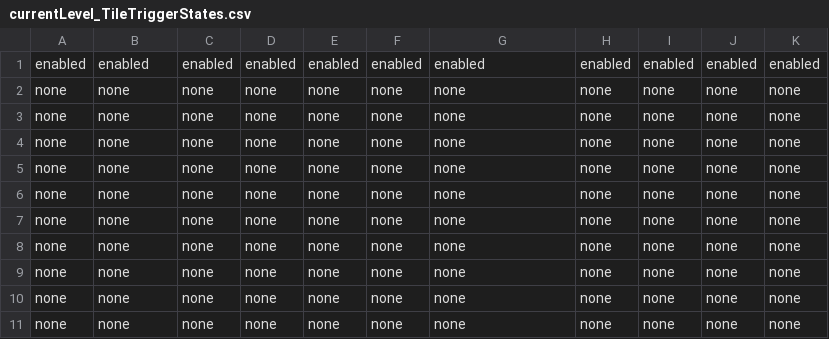
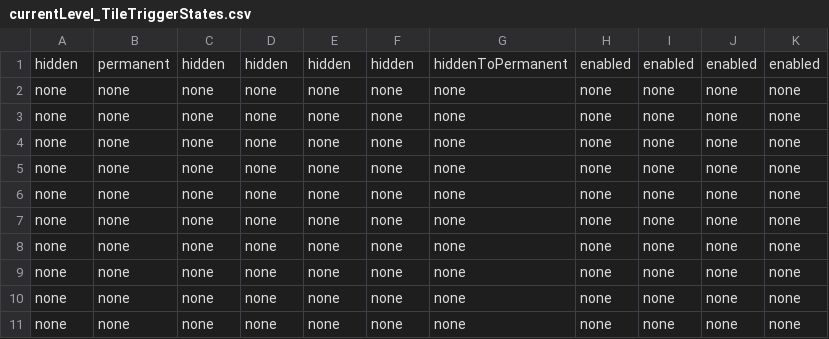
Before and after one commit to tmgarcia/RichAnimationFinal, a CSV file: Assets/Levels/currentLevel_TileTriggerStates.csv, drawn as a sheet; only a part is shown; the diff names each change by its address in the sheet, - before the commit and + after, or states it on an @@ line.

Commit message:
perm and hiddentoperm works

```diff
--- a/Assets/Levels/currentLevel_TileTriggerStates.csv
+++ b/Assets/Levels/currentLevel_TileTriggerStates.csv
-A1: enabled
+A1: hidden
-B1: enabled
+B1: permanent
-C1: enabled
+C1: hidden
-D1: enabled
+D1: hidden
-E1: enabled
+E1: hidden
-F1: enabled
+F1: hidden
-G1: enabled
+G1: hiddenToPermanent
```
Also changed, not shown: 1 other file.
